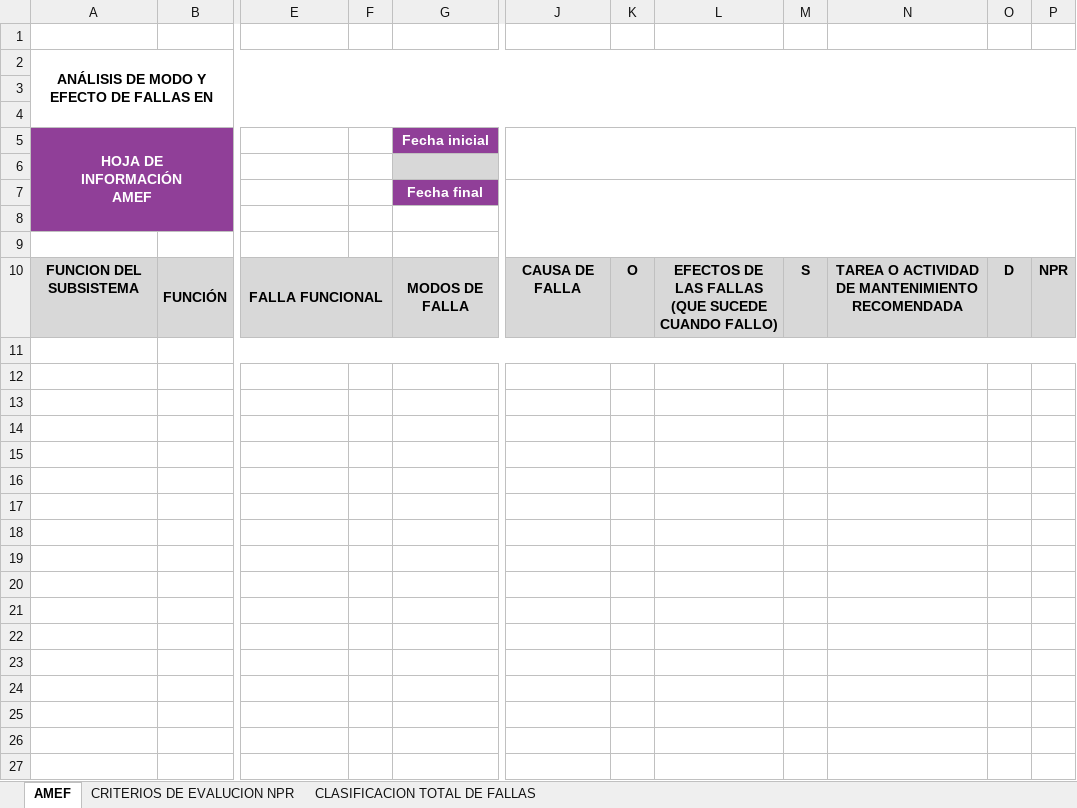
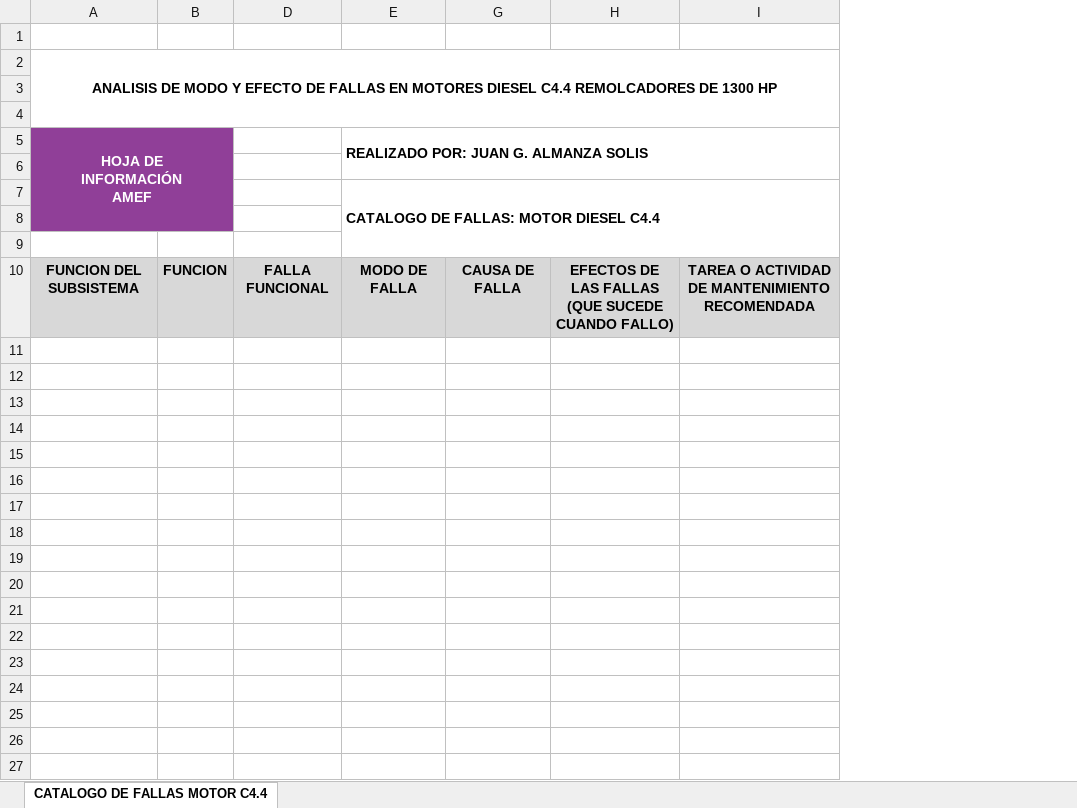
Before and after one commit to angell007/amef, an Excel workbook: public/operacionales/base.xlsx, sheet CATALOGO DE FALLAS MOTOR C4.4, drawn as a sheet; only a part is shown, gaps mark what is left out; values as stored, in another font and other column widths than the file's, no borders; charts and pictures not drawn; removed rows and columns are numbered as before the commit, all else as after; rows hold the shown columns only; the diff covers the shown part only; the diff names each change by its address in the sheet, - before the commit and + after, or states it on an @@ line.

```diff
--- a/public/operacionales/base.xlsx (sheet CATALOGO DE FALLAS MOTOR C4.4)
+++ b/public/operacionales/base.xlsx (sheet CATALOGO DE FALLAS MOTOR C4.4)
-sheet tab: AMEF
+sheet tab: CATALOGO DE FALLAS MOTOR C4.4
-sheet tab: CRITERIOS DE EVALUCION NPR
-sheet tab: CLASIFICACION TOTAL DE FALLAS
-column B, row 10: FUNCIÓN
+column B, row 10: FUNCION
@@ column F hidden, empty @@
-column G (Fecha inicial), rows 7-10: Fecha final |  |  | MODOS DE FALLA
+column E, rows 5-10: REALIZADO POR: JUAN G. ALMANZA SOLIS |  | CATALOGO DE FALLAS: MOTOR DIESEL C4.4 |  |  | MODO DE FALLA
-column K, row 10: O
-column M, row 10: S
-column O, row 10: D
-column P, row 10: NPR
-A2 (HOJA DE INFORMACIÓN AMEF): ANÁLISIS DE MODO Y EFECTO DE FALLAS EN
+A2 (HOJA DE INFORMACIÓN AMEF): ANALISIS DE MODO Y EFECTO DE FALLAS EN MOTORES DIESEL C4.4 REMOLCADORES DE 1300 HP
-J5:P6 merged
-J7:P9 merged
-E10:F10 merged
-row 11: (empty)
-row 12: (empty)
-row 13: (empty)
-row 14: (empty)
-row 15: (empty)
-row 16: (empty)
-row 17: (empty)
-row 18: (empty)
-row 19: (empty)
-row 20: (empty)
-row 21: (empty)
-row 22: (empty)
-row 23: (empty)
-row 24: (empty)
-row 25: (empty)
-row 26: (empty)
-row 27: (empty)
```
Also changed, not shown: 505 removed rows and 2 removed columns elsewhere in this sheet, hidden cells, charts or pictures, 10 other files.
